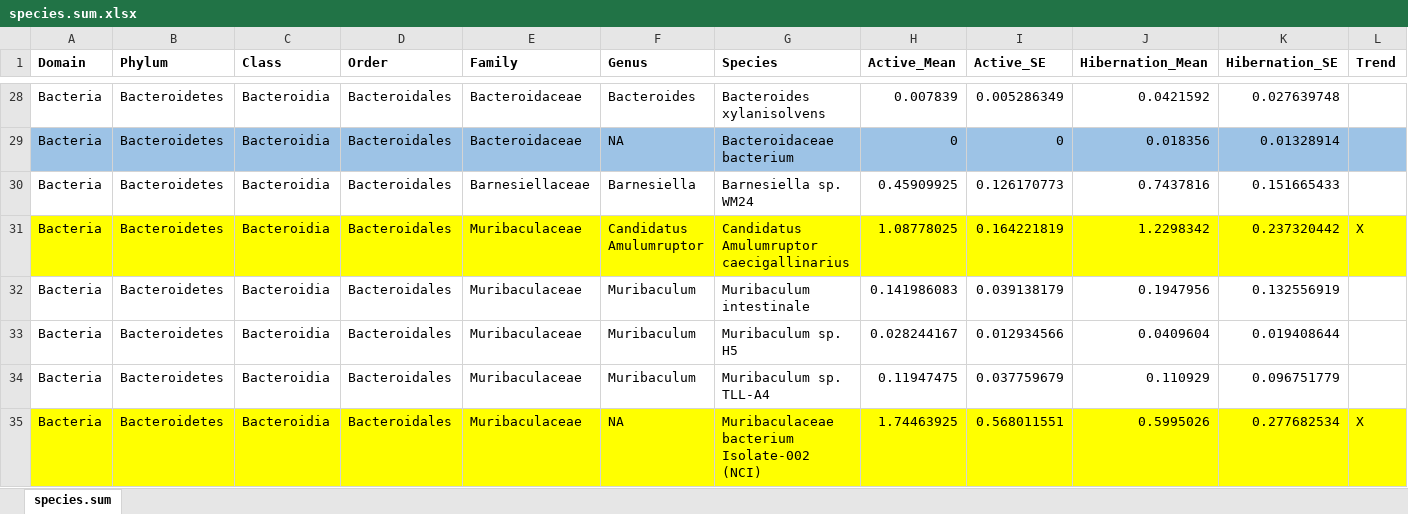
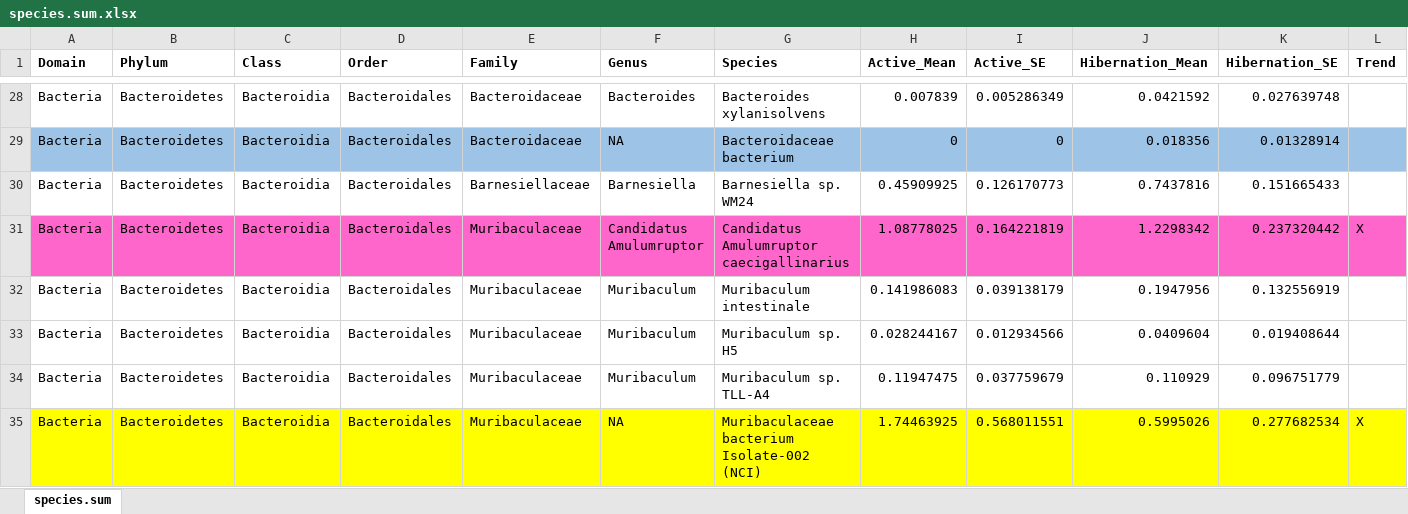
Before and after one commit to ednachiang/Inulin_CRDS, an Excel workbook: kaiju/inulinase/tax_summarized/metabolism/species.sum.xlsx, sheet species.sum, drawn as a sheet; only a part is shown, gaps mark what is left out; values as stored, in another font and other column widths than the file's, no borders; the diff names each change by its address in the sheet, - before the commit and + after, or states it on an @@ line.

Commit message:
Annotated excel file

```diff
--- a/kaiju/inulinase/tax_summarized/metabolism/species.sum.xlsx (sheet species.sum)
+++ b/kaiju/inulinase/tax_summarized/metabolism/species.sum.xlsx (sheet species.sum)
-A31:L31 fill: #FFFF00
+A31:L31 fill: #FF66CC
```
Also changed, not shown: kaiju/inulinase/tax_summarized/metabolism/genus.sum.xlsx.
